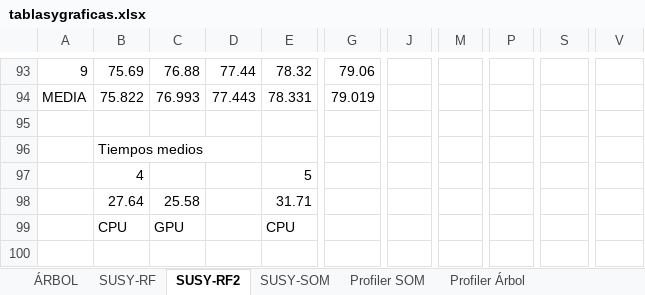
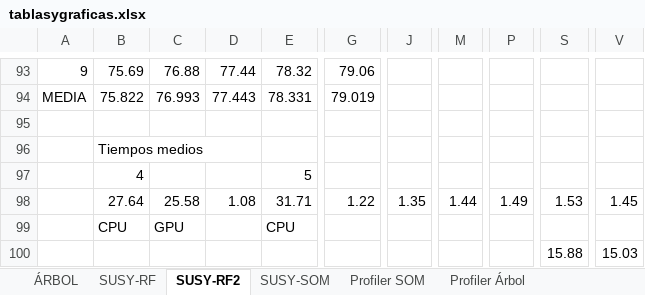
Before and after one commit to xKuZz/tfg, an Excel workbook: memoria/tablasygraficas.xlsx, sheet SUSY-RF2, drawn as a sheet; only a part is shown, gaps mark what is left out; values as stored, in another font and other column widths than the file's, no borders; rows hold the shown columns only; the diff names each change by its address in the sheet, - before the commit and + after, or states it on an @@ line.

```diff
--- a/memoria/tablasygraficas.xlsx (sheet SUSY-RF2)
+++ b/memoria/tablasygraficas.xlsx (sheet SUSY-RF2)
-D98: (empty)
+D98: 1.08
-G98: (empty)
+G98: 1.22
-J98: (empty)
+J98: 1.35
-M98: (empty)
+M98: 1.44
-P98: (empty)
+P98: 1.49
-S98: (empty)
+S98: 1.53
-V98: (empty)
+V98: 1.45
+row 100:  |  |  |  |  |  |  |  |  | 15.88 | 15.03
```
Also changed, not shown: sheet Profiler Árbol, charts or pictures, 16 other files.
